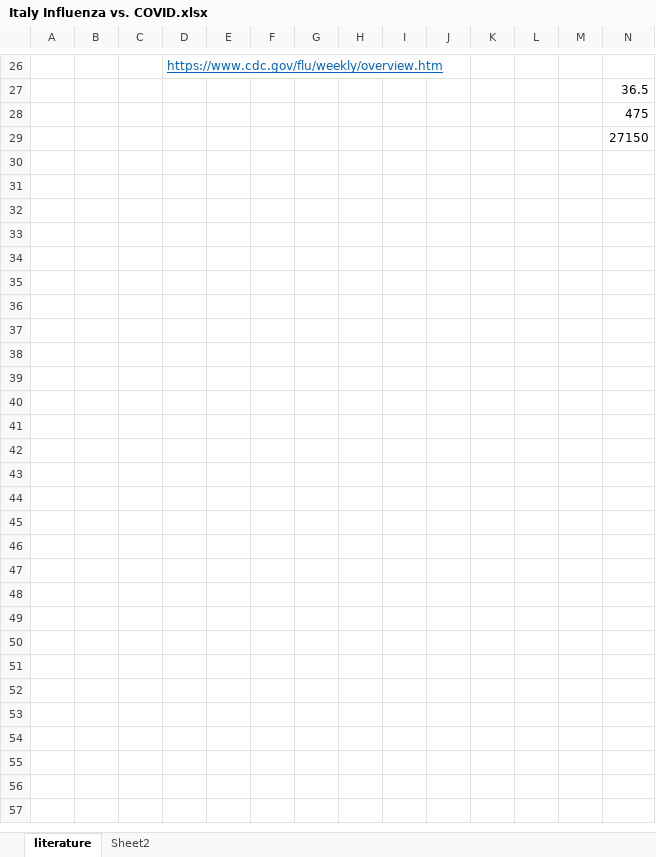
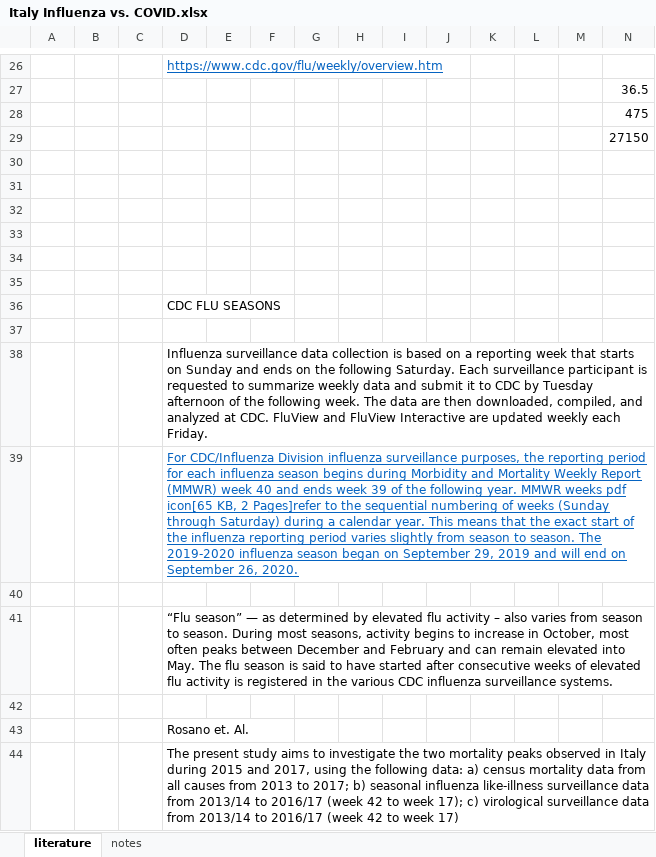
Before and after one commit to tgwhite/Public_Policy, an Excel workbook: Projects/COVID-19/literature/Italy Influenza vs. COVID.xlsx, sheet literature, drawn as a sheet; only a part is shown, gaps mark what is left out; values as stored, in another font and other column widths than the file's, no borders; charts and pictures not drawn; rows hold the shown columns only; the diff names each change by its address in the sheet, - before the commit and + after, or states it on an @@ line.

```diff
--- a/Projects/COVID-19/literature/Italy Influenza vs. COVID.xlsx (sheet literature)
+++ b/Projects/COVID-19/literature/Italy Influenza vs. COVID.xlsx (sheet literature)
-sheet tab: Sheet2
+sheet tab: notes
+row 30: (empty)
+row 31: (empty)
+row 32: (empty)
+row 33: (empty)
+row 34: (empty)
+row 35: (empty)
+row 36:  |  |  | CDC FLU SEASONS
+row 37: (empty)
+row 38:  |  |  | Influenza surveillance data collection is based on a reporting week that starts on Sunday and ends on the following Saturday. Each surveillance participant is requested to summarize weekly data and submit it to CDC by Tuesday afternoon of the following week. The data are then downloaded, compiled, and analyzed at CDC. FluView and FluView Interactive are updated weekly each Friday.
+row 39:  |  |  | For CDC/Influenza Division influenza surveillance purposes, the reporting period for each influenza season begins during Morbidity and Mortality Weekly Report (MMWR) week 40 and ends week 39 of the following year. MMWR weeks pdf icon[65 KB, 2 Pages]refer to the sequential numbering of weeks (Sunday through Saturday) during a calendar year. This means that the exact start of the influenza reporting period varies slightly from season to season. The 2019-2020 influenza season began on September 29, 2019 and will end on September 26, 2020.
+row 40: (empty)
+row 41:  |  |  | “Flu season” — as determined by elevated flu activity – also varies from season to season. During most seasons, activity begins to increase in October, most often peaks between December and February and can remain elevated into May. The flu season is said to have started after consecutive weeks of elevated flu activity is registered in the various CDC influenza surveillance systems.
+row 42: (empty)
+row 43:  |  |  | Rosano et. Al.
+row 44:  |  |  | The present study aims to investigate the two mortality peaks observed in Italy during 2015 and 2017, using the following data: a) census mortality data from all causes from 2013 to 2017; b) seasonal influenza like-illness surveillance data from 2013/14 to 2016/17 (week 42 to week 17); c) virological surveillance data from 2013/14 to 2016/17 (week 42 to week 17)
```
Also changed, not shown: charts or pictures, 3 other files.
